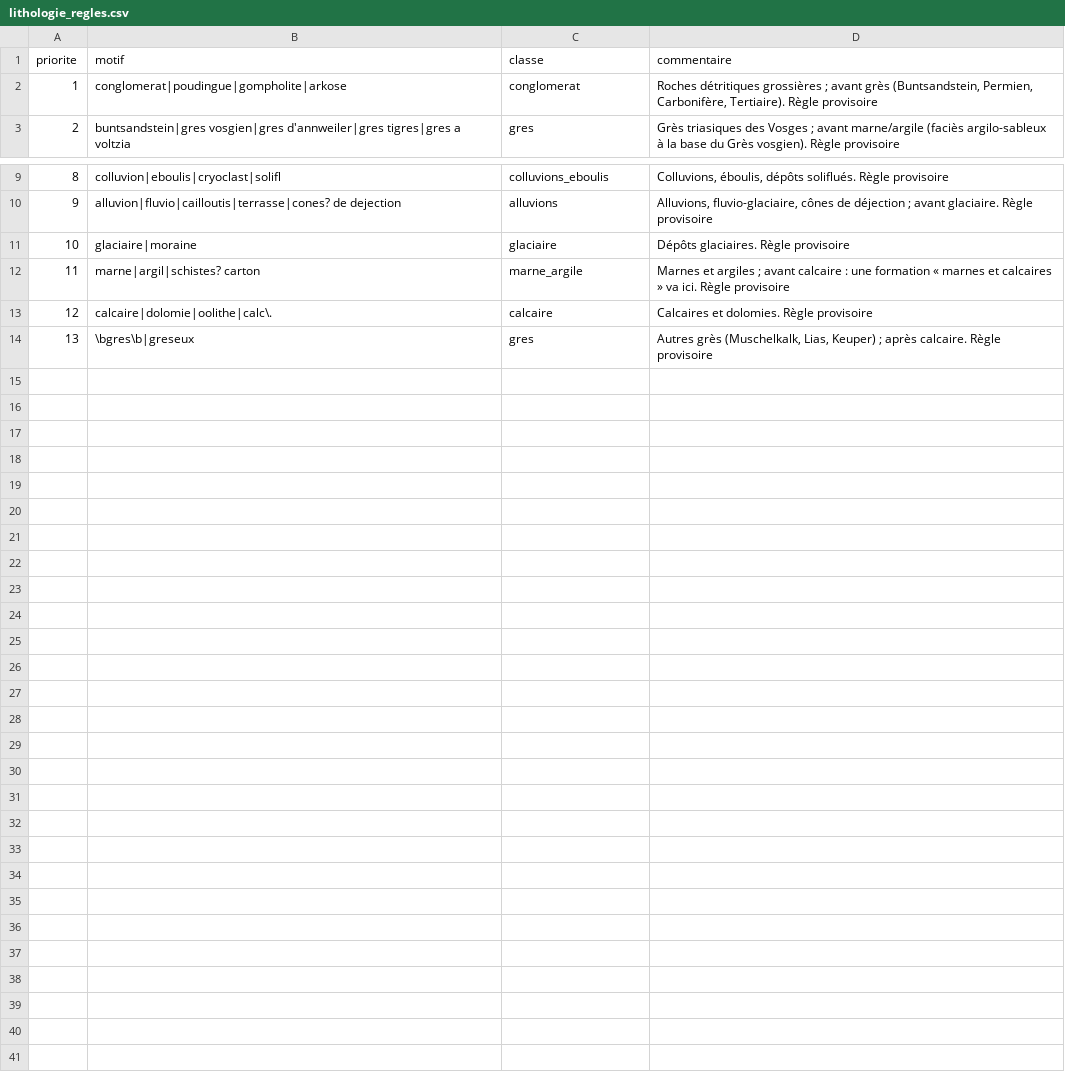
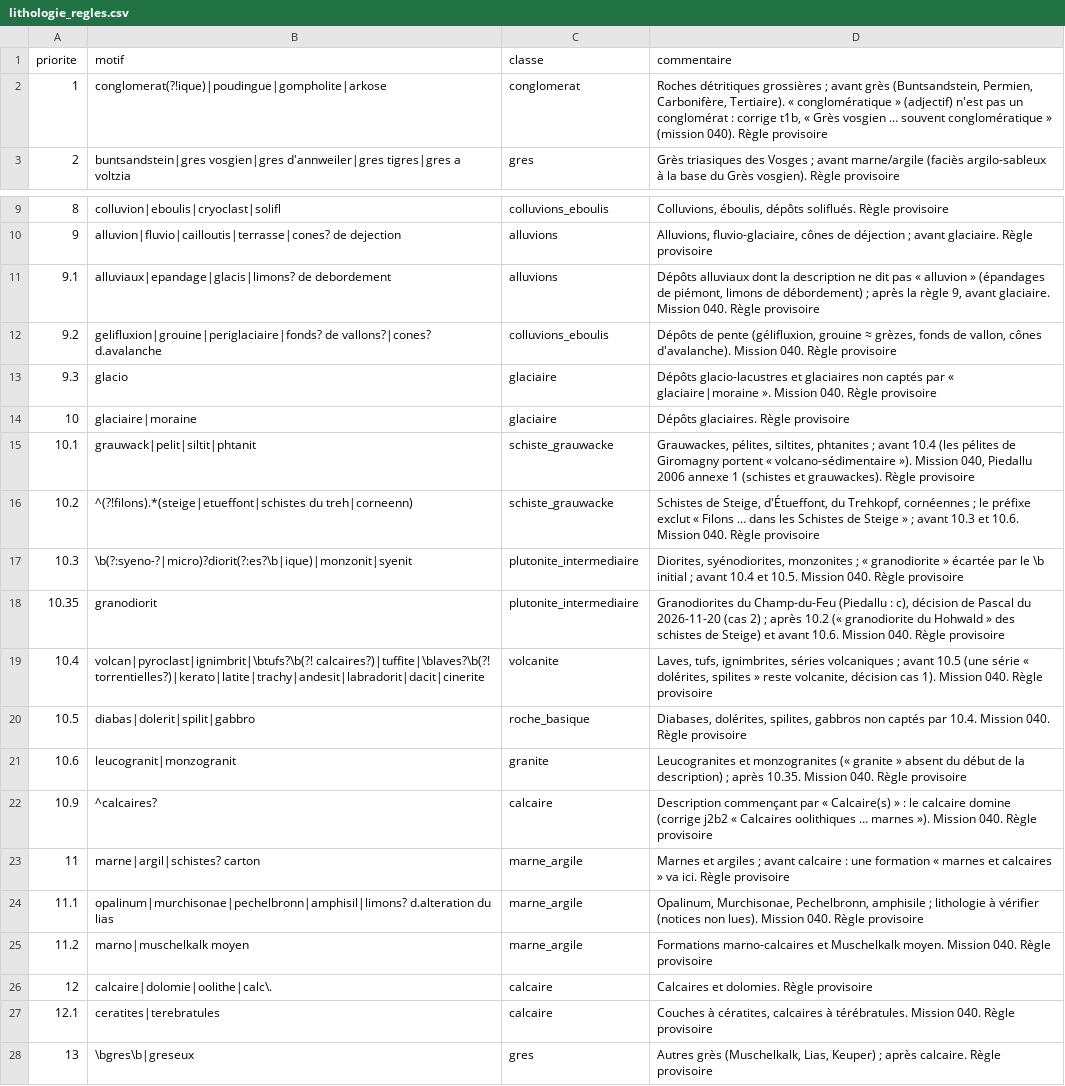
Before and after one commit to pobsteta/sylvostation, a CSV file: inst/extdata/lithologie_regles.csv, drawn as a sheet; only a part is shown, gaps mark what is left out; the diff names each change by its address in the sheet, - before the commit and + after, or states it on an @@ line.

```diff
--- a/inst/extdata/lithologie_regles.csv
+++ b/inst/extdata/lithologie_regles.csv
-B2 (motif): conglomerat|poudingue|gompholite|arkose
+B2 (motif): conglomerat(?!ique)|poudingue|gompholite|arkose
-D2 (commentaire): …Carbonifère, Tertiaire). Règle provisoire
+D2 (commentaire): …Carbonifère, Tertiaire). « conglomératique » (adjectif) n'est pas un conglomérat : corrige t1b, « Grès vosgien … souvent conglomératique » (mission 040). Règle provisoire
+row 11: 9.1 | alluviaux|epandage|glacis|limons? de debordement | alluvions | Dépôts alluviaux dont la description ne dit pas « alluvion » (épandages de piémont, limons de débordement) ; après la règle 9, avant glaciaire. Mission 040. Règle provisoire
+row 12: 9.2 | gelifluxion|grouine|periglaciaire|fonds? de vallons?|cones? d.avalanche | colluvions_eboulis | Dépôts de pente (gélifluxion, grouine ≈ grèzes, fonds de vallon, cônes d'avalanche). Mission 040. Règle provisoire
+row 13: 9.3 | glacio | glaciaire | Dépôts glacio-lacustres et glaciaires non captés par « glaciaire|moraine ». Mission 040. Règle provisoire
+row 15: 10.1 | grauwack|pelit|siltit|phtanit | schiste_grauwacke | Grauwackes, pélites, siltites, phtanites ; avant 10.4 (les pélites de Giromagny portent « volcano-sédimentaire »). Mission 040, Piedallu 2006 annexe 1 (schistes et grauwackes). Règle provisoire
+row 16: 10.2 | ^(?!filons).*(steige|etueffont|schistes du treh|corneenn) | schiste_grauwacke | Schistes de Steige, d'Étueffont, du Trehkopf, cornéennes ; le préfixe exclut « Filons … dans les Schistes de Steige » ; avant 10.3 et 10.6. Mission 040. Règle provisoire
+row 17: 10.3 | \b(?:syeno-?|micro)?diorit(?:es?\b|ique)|monzonit|syenit | plutonite_intermediaire | Diorites, syénodiorites, monzonites ; « granodiorite » écartée par le \b initial ; avant 10.4 et 10.5. Mission 040. Règle provisoire
+row 18: 10.35 | granodiorit | plutonite_intermediaire | Granodiorites du Champ-du-Feu (Piedallu : c), décision de Pascal du 2026-11-20 (cas 2) ; après 10.2 (« granodiorite du Hohwald » des schistes de Steige) et avant 10.6. Mission 040. Règle provisoire
+row 19: 10.4 | volcan|pyroclast|ignimbrit|\btufs?\b(?! calcaires?)|tuffite|\blaves?\b(?! torrentielles?)|kerato|latite|trachy|andesit|labradorit|dacit|cinerite | volcanite | Laves, tufs, ignimbrites, séries volcaniques ; avant 10.5 (une série « dolérites, spilites » reste volcanite, décision cas 1). Mission 040. Règle provisoire
+row 20: 10.5 | diabas|dolerit|spilit|gabbro | roche_basique | Diabases, dolérites, spilites, gabbros non captés par 10.4. Mission 040. Règle provisoire
+row 21: 10.6 | leucogranit|monzogranit | granite | Leucogranites et monzogranites (« granite » absent du début de la description) ; après 10.35. Mission 040. Règle provisoire
+row 22: 10.9 | ^calcaires? | calcaire | Description commençant par « Calcaire(s) » : le calcaire domine (corrige j2b2 « Calcaires oolithiques … marnes »). Mission 040. Règle provisoire
+row 24: 11.1 | opalinum|murchisonae|pechelbronn|amphisil|limons? d.alteration du lias | marne_argile | Opalinum, Murchisonae, Pechelbronn, amphisile ; lithologie à vérifier (notices non lues). Mission 040. Règle provisoire
+row 25: 11.2 | marno|muschelkalk moyen | marne_argile | Formations marno-calcaires et Muschelkalk moyen. Mission 040. Règle provisoire
+row 27: 12.1 | ceratites|terebratules | calcaire | Couches à cératites, calcaires à térébratules. Mission 040. Règle provisoire
```
Also changed, not shown: inst/extdata/lithologie_massif_test.csv, 9 other files.
